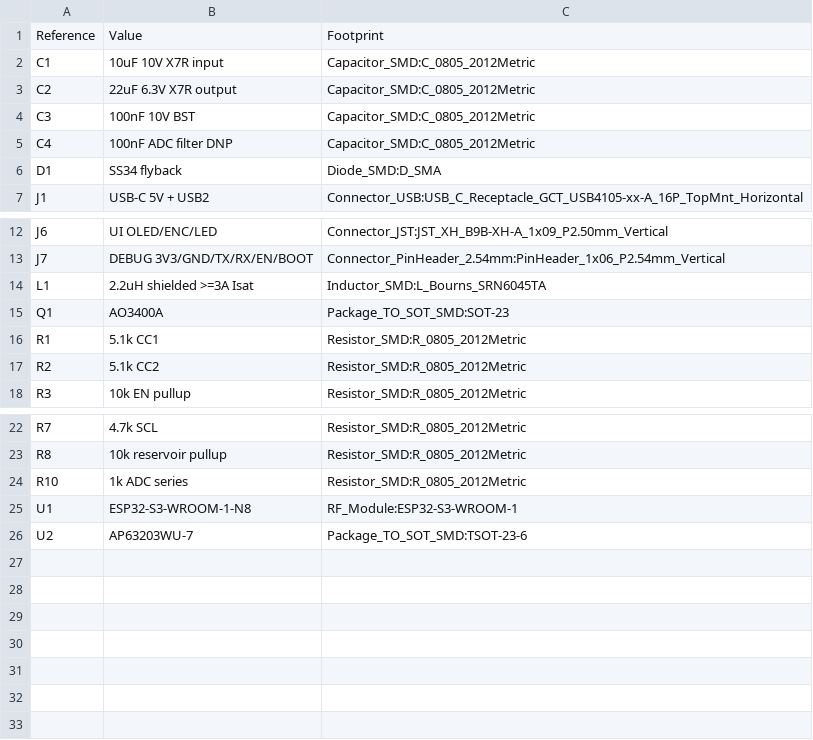
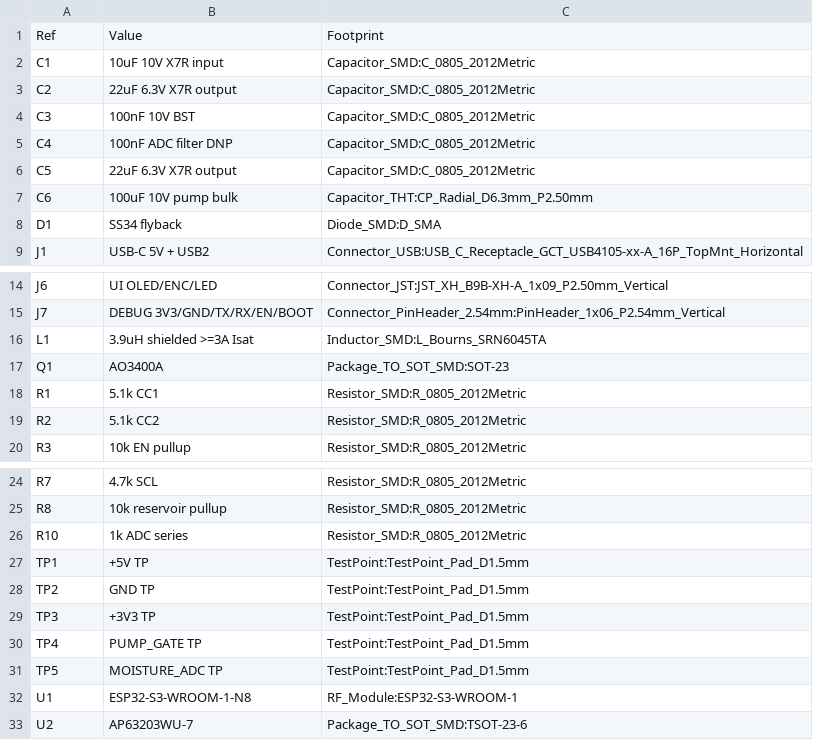
Before and after one commit to Chrissyuh/SmartWateringFlowerPot, a TSV file: reports/footprint-table-pass2.tsv, drawn as a sheet; only a part is shown, gaps mark what is left out.

```diff
--- a/reports/footprint-table-pass2.tsv
+++ b/reports/footprint-table-pass2.tsv
@@ -1,2 +1,2 @@
-Reference	Value	Footprint
+Ref	Value	Footprint
 C1	10uF 10V X7R input	Capacitor_SMD:C_0805_2012Metric
@@ -5,2 +5,4 @@ C3	100nF 10V BST	Capacitor_SMD:C_0805_2012Metric
 C4	100nF ADC filter DNP	Capacitor_SMD:C_0805_2012Metric
+C5	22uF 6.3V X7R output	Capacitor_SMD:C_0805_2012Metric
+C6	100uF 10V pump bulk	Capacitor_THT:CP_Radial_D6.3mm_P2.50mm
 D1	SS34 flyback	Diode_SMD:D_SMA
@@ -13,3 +15,3 @@ J6	UI OLED/ENC/LED	Connector_JST:JST_XH_B9B-XH-A_1x09_P2.50mm_Vertical
 J7	DEBUG 3V3/GND/TX/RX/EN/BOOT	Connector_PinHeader_2.54mm:PinHeader_1x06_P2.54mm_Vertical
-L1	2.2uH shielded >=3A Isat	Inductor_SMD:L_Bourns_SRN6045TA
+L1	3.9uH shielded >=3A Isat	Inductor_SMD:L_Bourns_SRN6045TA
 Q1	AO3400A	Package_TO_SOT_SMD:SOT-23
@@ -24,2 +26,7 @@ R8	10k reservoir pullup	Resistor_SMD:R_0805_2012Metric
 R10	1k ADC series	Resistor_SMD:R_0805_2012Metric
+TP1	+5V TP	TestPoint:TestPoint_Pad_D1.5mm
+TP2	GND TP	TestPoint:TestPoint_Pad_D1.5mm
+TP3	+3V3 TP	TestPoint:TestPoint_Pad_D1.5mm
+TP4	PUMP_GATE TP	TestPoint:TestPoint_Pad_D1.5mm
+TP5	MOISTURE_ADC TP	TestPoint:TestPoint_Pad_D1.5mm
 U1	ESP32-S3-WROOM-1-N8	RF_Module:ESP32-S3-WROOM-1
```
Also changed, not shown: 6 other files.
